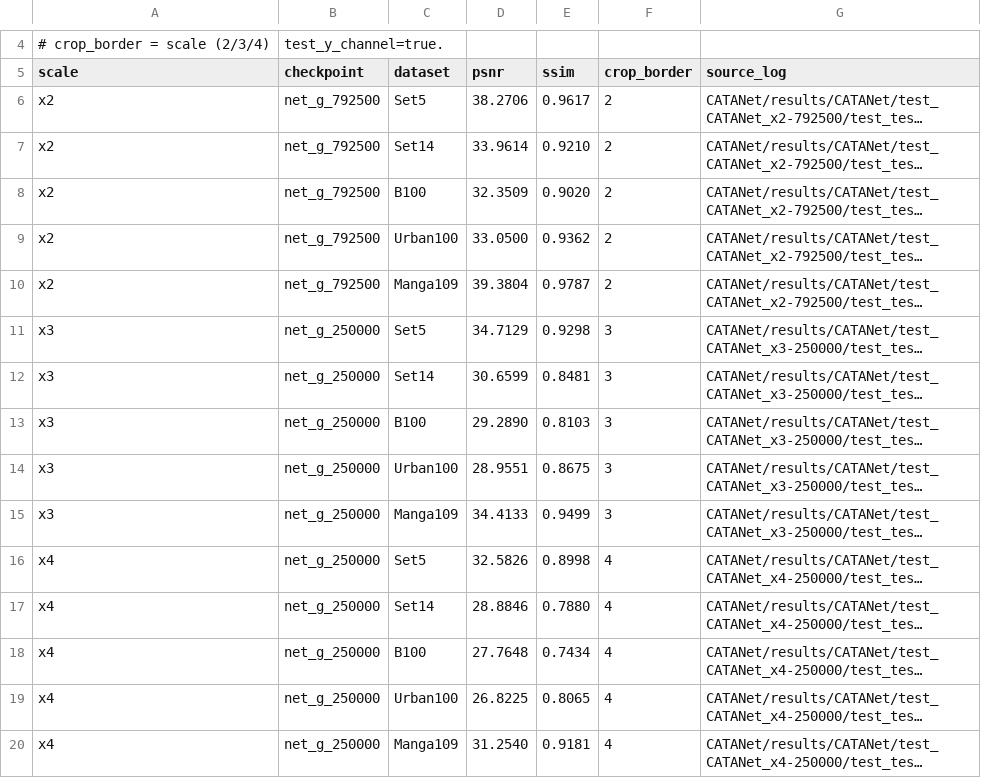
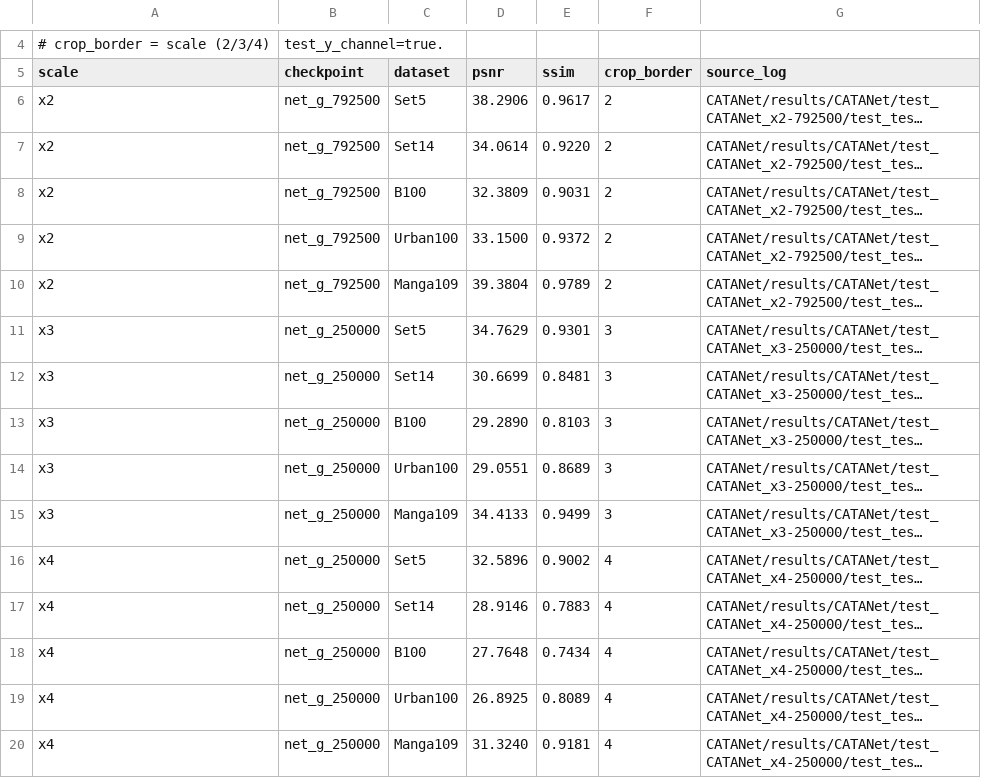
Before and after one commit to nhh-7/DPRNet, a CSV file: paper/data/dprnet_main_metrics.csv, drawn as a sheet; only a part is shown, gaps mark what is left out; long unchanged cells end in …; the diff names each change by its address in the sheet, - before the commit and + after, or states it on an @@ line.

```diff
--- a/paper/data/dprnet_main_metrics.csv
+++ b/paper/data/dprnet_main_metrics.csv
-D6 (psnr): 38.2706
+D6 (psnr): 38.2906
-D7 (psnr): 33.9614
+D7 (psnr): 34.0614
-E7 (ssim): 0.9210
+E7 (ssim): 0.9220
-D8 (psnr): 32.3509
+D8 (psnr): 32.3809
-E8 (ssim): 0.9020
+E8 (ssim): 0.9031
-D9 (psnr): 33.0500
+D9 (psnr): 33.1500
-E9 (ssim): 0.9362
+E9 (ssim): 0.9372
-E10 (ssim): 0.9787
+E10 (ssim): 0.9789
-D11 (psnr): 34.7129
+D11 (psnr): 34.7629
-E11 (ssim): 0.9298
+E11 (ssim): 0.9301
-D12 (psnr): 30.6599
+D12 (psnr): 30.6699
-D14 (psnr): 28.9551
+D14 (psnr): 29.0551
-E14 (ssim): 0.8675
+E14 (ssim): 0.8689
-D16 (psnr): 32.5826
+D16 (psnr): 32.5896
-E16 (ssim): 0.8998
+E16 (ssim): 0.9002
-D17 (psnr): 28.8846
+D17 (psnr): 28.9146
-E17 (ssim): 0.7880
+E17 (ssim): 0.7883
-D19 (psnr): 26.8225
+D19 (psnr): 26.8925
-E19 (ssim): 0.8065
+E19 (ssim): 0.8089
-D20 (psnr): 31.2540
+D20 (psnr): 31.3240
```
Also changed, not shown: paper/data/ablation_metrics.csv, 30 other files.
